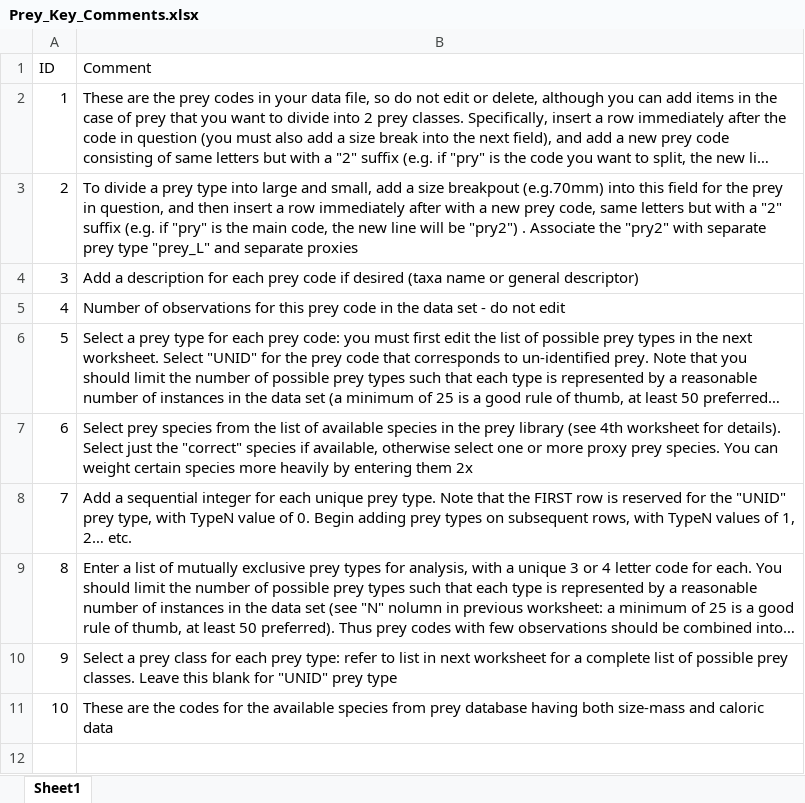
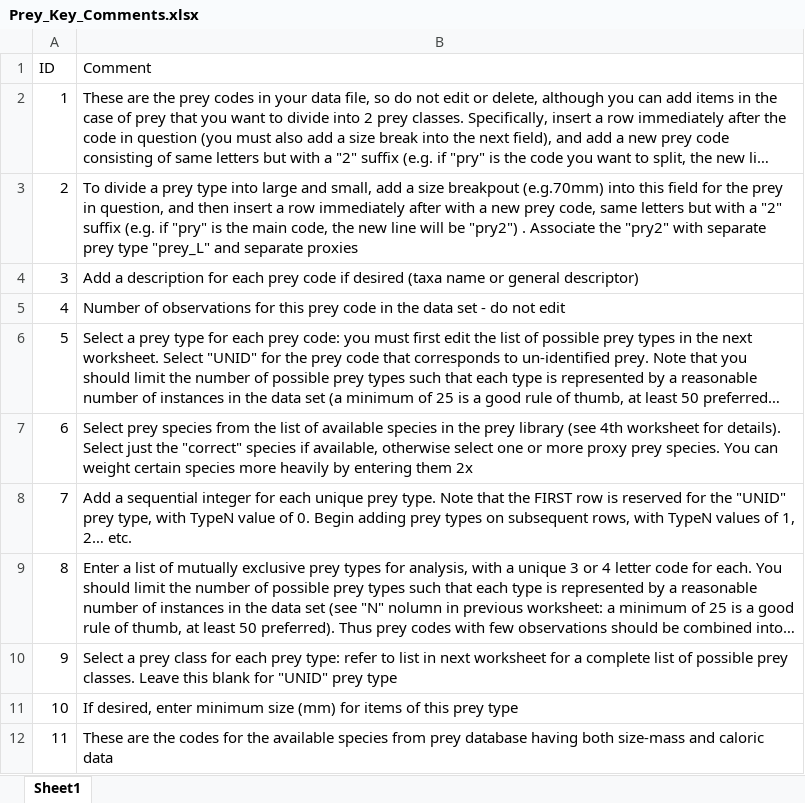
Before and after one commit to mttinker/SOFA, an Excel workbook: helperfiles/Prey_Key_Comments.xlsx, sheet Sheet1, drawn as a sheet; long unchanged cells end in …; values as stored, in another font and other column widths than the file's, no borders; addresses are those after the commit; the diff names each change by its address in the sheet, - before the commit and + after, or states it on an @@ line.

```diff
--- a/helperfiles/Prey_Key_Comments.xlsx (sheet Sheet1)
+++ b/helperfiles/Prey_Key_Comments.xlsx (sheet Sheet1)
+row 11: 10 | If desired, enter minimum size (mm) for items of this prey type
@@ column A (ID) renumbered from row 12 down @@
```
Also changed, not shown: preylib/Energy.xlsx, preylib/RawSizeMassData.xlsx, 8 other files.
